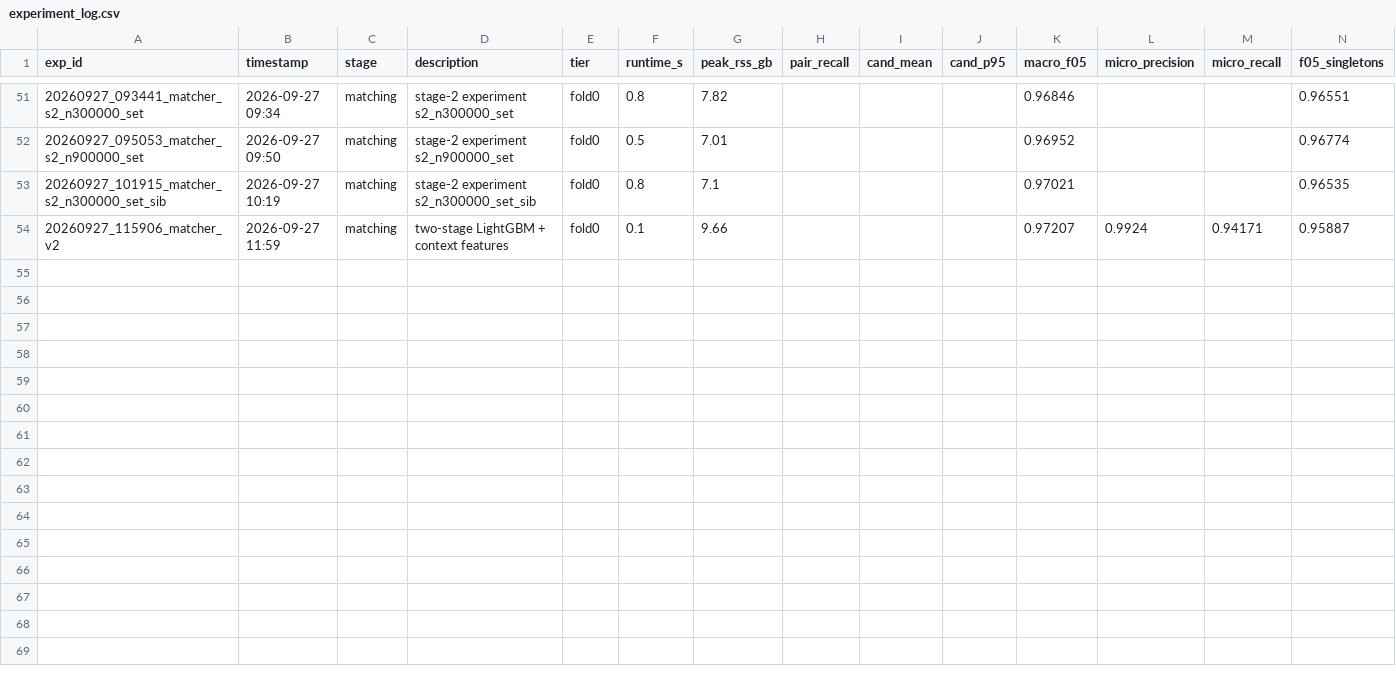
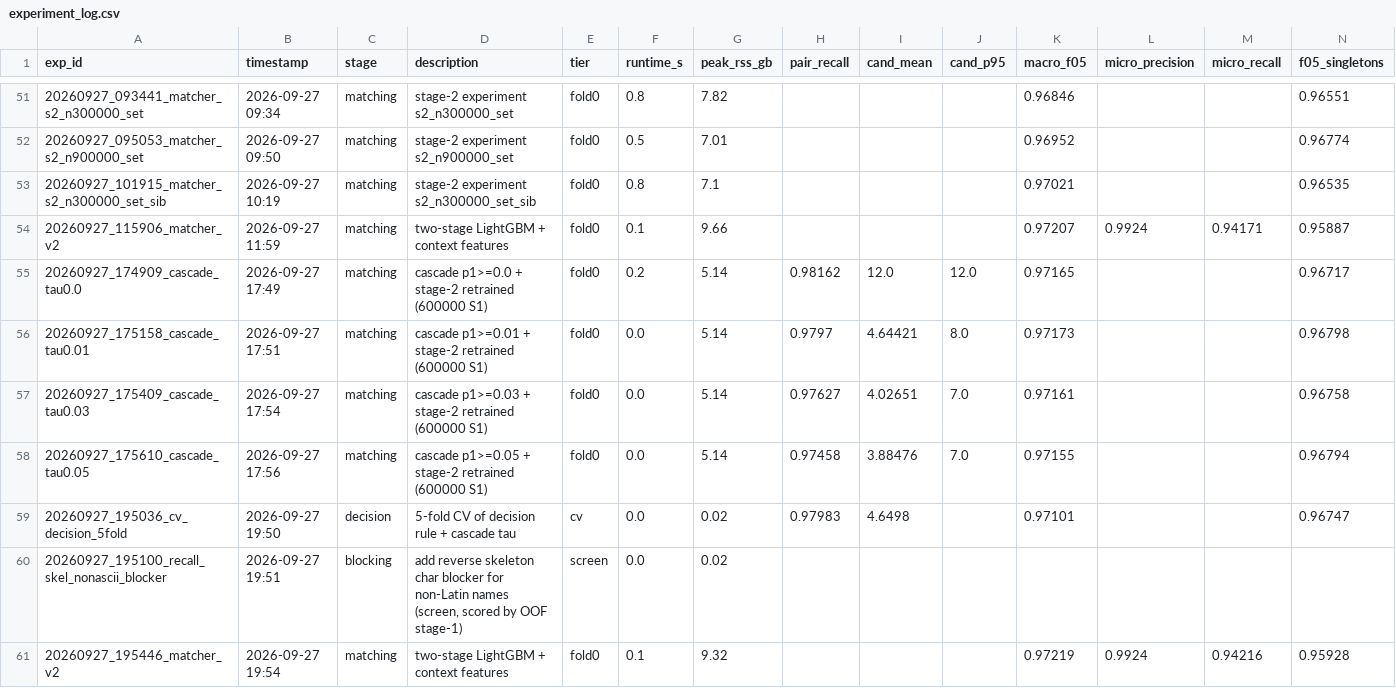
Before and after one commit to samir0607/amazon-ml-challenge, a CSV file: student_resource/experiments/experiment_log.csv, drawn as a sheet; only a part is shown, gaps mark what is left out; rows hold the shown columns only; the diff names each change by its address in the sheet, - before the commit and + after, or states it on an @@ line.

Commit message:
Log cascade and cross-validation experiments

```diff
--- a/student_resource/experiments/experiment_log.csv
+++ b/student_resource/experiments/experiment_log.csv
+row 55: 20260927_174909_cascade_tau0.0 | 2026-09-27 17:49 | matching | cascade p1>=0.0 + stage-2 retrained (600000 S1) | fold0 | 0.2 | 5.14 | 0.98162 | 12.0 | 12.0 | 0.97165 |  |  | 0.96717
+row 56: 20260927_175158_cascade_tau0.01 | 2026-09-27 17:51 | matching | cascade p1>=0.01 + stage-2 retrained (600000 S1) | fold0 | 0.0 | 5.14 | 0.9797 | 4.64421 | 8.0 | 0.97173 |  |  | 0.96798
+row 57: 20260927_175409_cascade_tau0.03 | 2026-09-27 17:54 | matching | cascade p1>=0.03 + stage-2 retrained (600000 S1) | fold0 | 0.0 | 5.14 | 0.97627 | 4.02651 | 7.0 | 0.97161 |  |  | 0.96758
+row 58: 20260927_175610_cascade_tau0.05 | 2026-09-27 17:56 | matching | cascade p1>=0.05 + stage-2 retrained (600000 S1) | fold0 | 0.0 | 5.14 | 0.97458 | 3.88476 | 7.0 | 0.97155 |  |  | 0.96794
+row 59: 20260927_195036_cv_decision_5fold | 2026-09-27 19:50 | decision | 5-fold CV of decision rule + cascade tau | cv | 0.0 | 0.02 | 0.97983 | 4.6498 |  | 0.97101 |  |  | 0.96747
+row 60: 20260927_195100_recall_skel_nonascii_blocker | 2026-09-27 19:51 | blocking | add reverse skeleton char blocker for non-Latin names (screen, scored by OOF stage-1) | screen | 0.0 | 0.02
+row 61: 20260927_195446_matcher_v2 | 2026-09-27 19:54 | matching | two-stage LightGBM + context features | fold0 | 0.1 | 9.32 |  |  |  | 0.97219 | 0.9924 | 0.94216 | 0.95928
```
Also changed, not shown: 16 other files.
